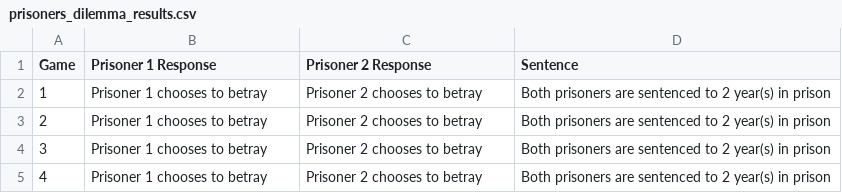
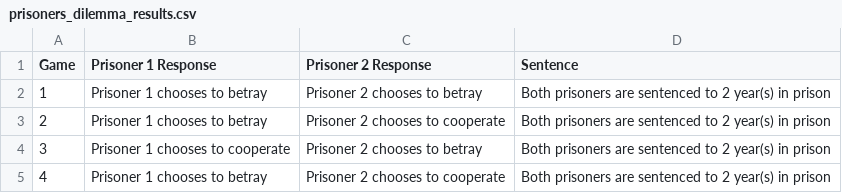
Before and after one commit to dixonjonas/data-science-project, a CSV file: prisoners_dilemma_results.csv, drawn as a sheet.

Commit message:
Added plotting of the results

```diff
--- a/prisoners_dilemma_results.csv
+++ b/prisoners_dilemma_results.csv
@@ -2,4 +2,4 @@ Game,Prisoner 1 Response,Prisoner 2 Response,Sentence
 1,Prisoner 1 chooses to betray,Prisoner 2 chooses to betray,Both prisoners are sentenced to 2 year(s) in prison
-2,Prisoner 1 chooses to betray,Prisoner 2 chooses to betray,Both prisoners are sentenced to 2 year(s) in prison
-3,Prisoner 1 chooses to betray,Prisoner 2 chooses to betray,Both prisoners are sentenced to 2 year(s) in prison
-4,Prisoner 1 chooses to betray,Prisoner 2 chooses to betray,Both prisoners are sentenced to 2 year(s) in prison
+2,Prisoner 1 chooses to betray,Prisoner 2 chooses to cooperate,Both prisoners are sentenced to 2 year(s) in prison
+3,Prisoner 1 chooses to cooperate,Prisoner 2 chooses to betray,Both prisoners are sentenced to 2 year(s) in prison
+4,Prisoner 1 chooses to betray,Prisoner 2 chooses to cooperate,Both prisoners are sentenced to 2 year(s) in prison
```
Also changed, not shown: 1 other file.
